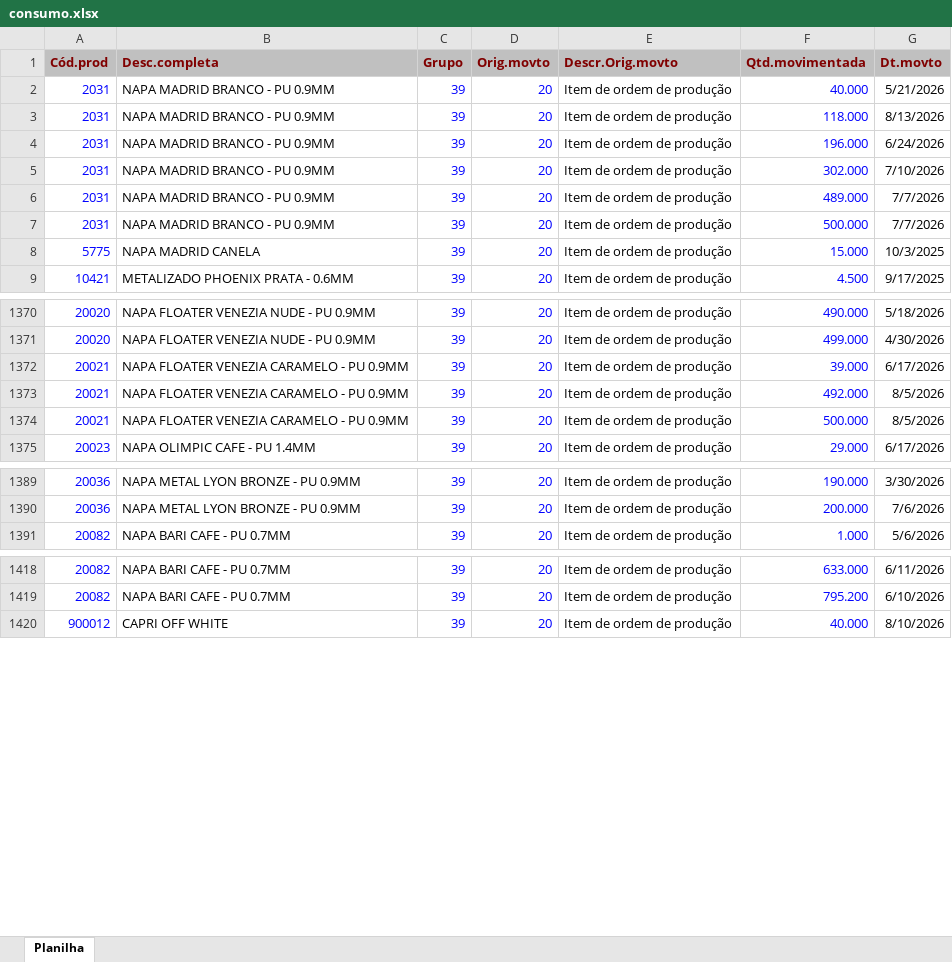
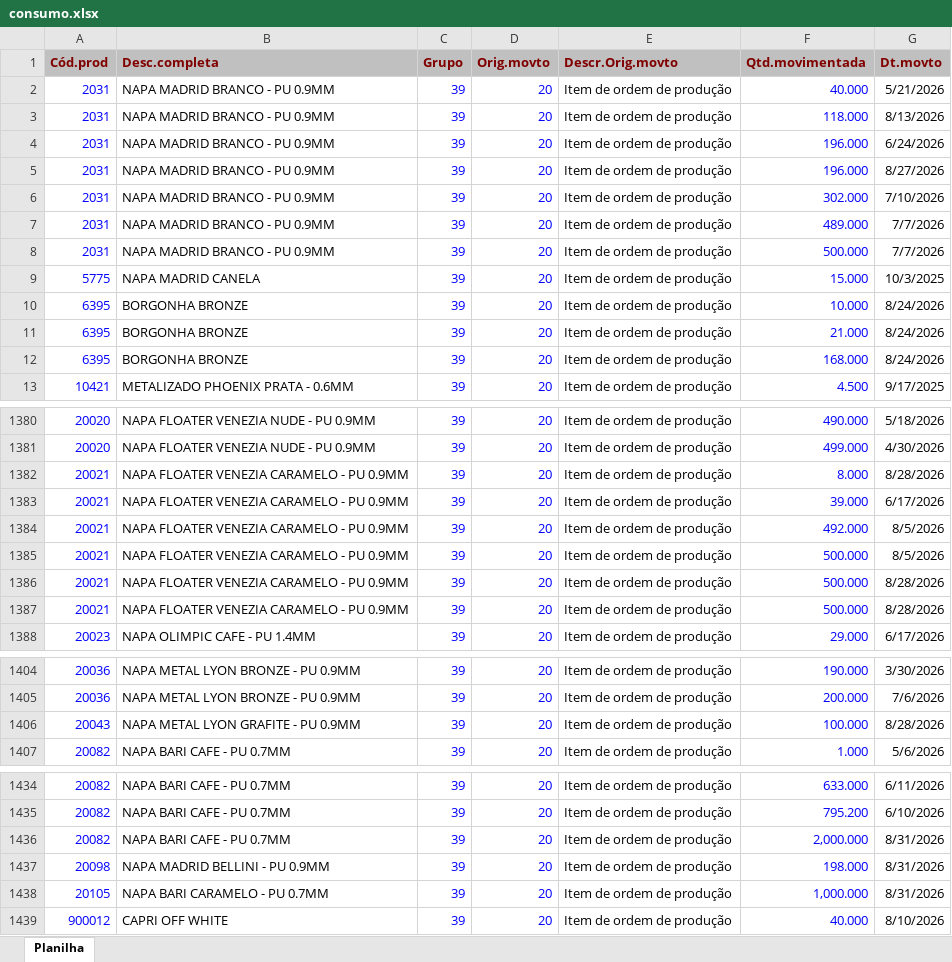
Before and after one commit to afbertuolsmart/STK, an Excel workbook: data-source/consumo.xlsx, sheet Planilha, drawn as a sheet; only a part is shown, gaps mark what is left out; values as stored, in another font and other column widths than the file's, no borders; the diff covers the shown part only; the diff names each change by its address in the sheet, - before the commit and + after, or states it on an @@ line.

```diff
--- a/data-source/consumo.xlsx (sheet Planilha)
+++ b/data-source/consumo.xlsx (sheet Planilha)
+row 5: 2031 | NAPA MADRID BRANCO - PU 0.9MM | 39 | 20 | Item de ordem de produção | 196.000 | 8/27/2026
+row 10: 6395 | BORGONHA BRONZE | 39 | 20 | Item de ordem de produção | 10.000 | 8/24/2026
+row 11: 6395 | BORGONHA BRONZE | 39 | 20 | Item de ordem de produção | 21.000 | 8/24/2026
+row 12: 6395 | BORGONHA BRONZE | 39 | 20 | Item de ordem de produção | 168.000 | 8/24/2026
+row 1382: 20021 | NAPA FLOATER VENEZIA CARAMELO - PU 0.9MM | 39 | 20 | Item de ordem de produção | 8.000 | 8/28/2026
+row 1386: 20021 | NAPA FLOATER VENEZIA CARAMELO - PU 0.9MM | 39 | 20 | Item de ordem de produção | 500.000 | 8/28/2026
+row 1387: 20021 | NAPA FLOATER VENEZIA CARAMELO - PU 0.9MM | 39 | 20 | Item de ordem de produção | 500.000 | 8/28/2026
+row 1406: 20043 | NAPA METAL LYON GRAFITE - PU 0.9MM | 39 | 20 | Item de ordem de produção | 100.000 | 8/28/2026
+row 1436: 20082 | NAPA BARI CAFE - PU 0.7MM | 39 | 20 | Item de ordem de produção | 2,000.000 | 8/31/2026
+row 1437: 20098 | NAPA MADRID BELLINI - PU 0.9MM | 39 | 20 | Item de ordem de produção | 198.000 | 8/31/2026
+row 1438: 20105 | NAPA BARI CARAMELO - PU 0.7MM | 39 | 20 | Item de ordem de produção | 1,000.000 | 8/31/2026
```
Also changed, not shown: 9 added rows elsewhere in this sheet, data-source/compras.xlsx, data-source/estoque.xlsx, 10 other files.
